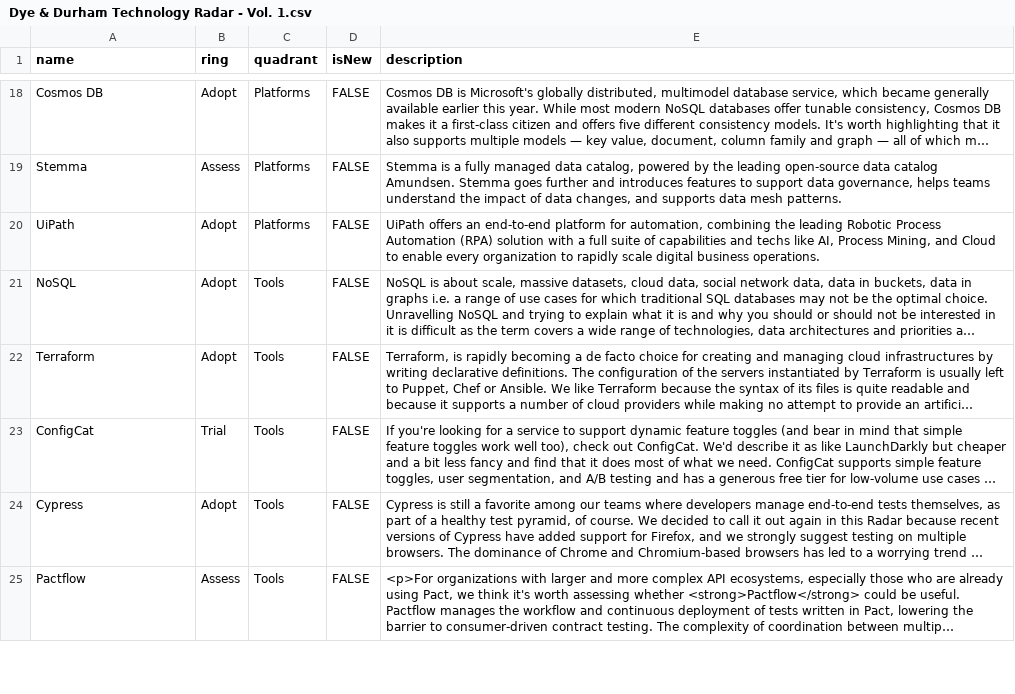
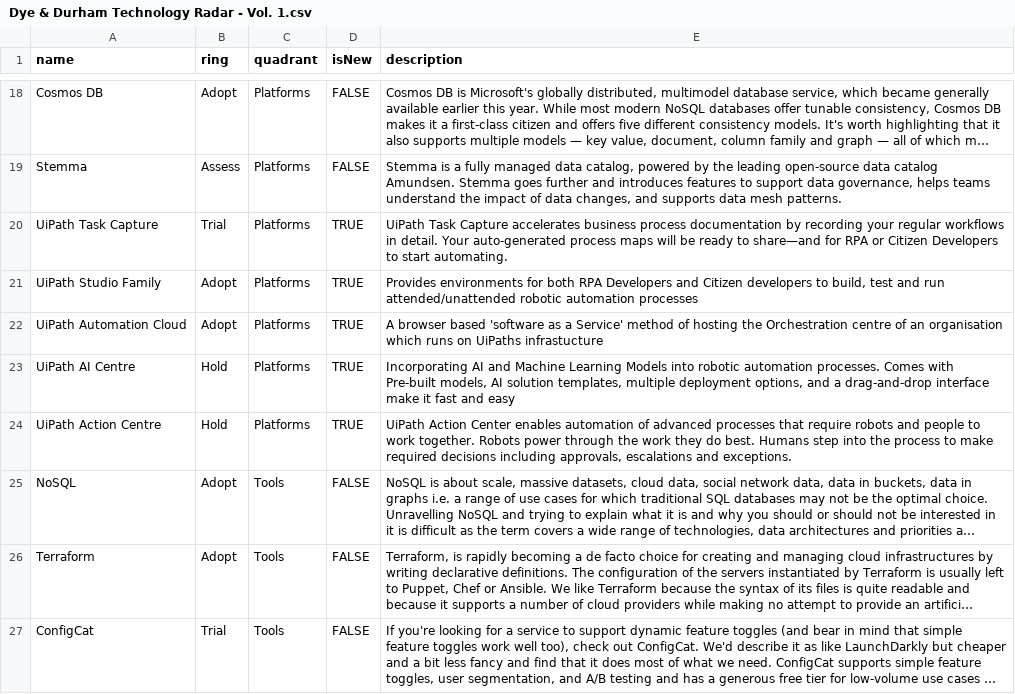
Before and after one commit to JoaoVicenteBaptista/TechRadar, a CSV file: Dye & Durham Technology Radar - Vol. 1.csv, drawn as a sheet; only a part is shown, gaps mark what is left out; the shorter side is filled out with more unchanged rows; long unchanged cells end in …; addresses are those after the commit; the diff names each change by its address in the sheet, - before the commit and + after, or states it on an @@ line.

Commit message:
Update Dye & Durham Technology Radar - Vol. 1.csv
Update to include the various tools from the UiPath platform that we are using in our architecture

```diff
--- a/Dye & Durham Technology Radar - Vol. 1.csv
+++ b/Dye & Durham Technology Radar - Vol. 1.csv
+row 20: UiPath Task Capture | Trial | Platforms | TRUE | UiPath Task Capture accelerates business process documentation by recording your regular workflows in detail. Your auto-generated process maps will be ready to share—and for RPA or Citizen Developers to start automating.
-A21 (name): UiPath
+A21 (name): UiPath Studio Family
-D21 (isNew): FALSE
+D21 (isNew): TRUE
-E21 (description): UiPath offers an end-to-end platform for automation, combining the leading Robotic Process Automation (RPA) solution with a full suite of capabilities and techs like AI, Process Mining, and Cloud to enable every organization to rapidly scale digital business operations.
+E21 (description): Provides environments for both RPA Developers and Citizen developers to build, test and run attended/unattended robotic automation processes
+row 22: UiPath Automation Cloud | Adopt | Platforms | TRUE | A browser based 'software as a Service' method of hosting the Orchestration centre of an organisation which runs on UiPaths infrastucture
+row 23: UiPath AI Centre | Hold | Platforms | TRUE | Incorporating AI and Machine Learning Models into robotic automation processes. Comes with Pre-built models, AI solution templates, multiple deployment options, and a drag-and-drop interface make it fast and easy
+row 24: UiPath Action Centre | Hold | Platforms | TRUE | UiPath Action Center enables automation of advanced processes that require robots and people to work together. Robots power through the work they do best. Humans step into the process to make required decisions including approvals, escalations and exceptions.
```
